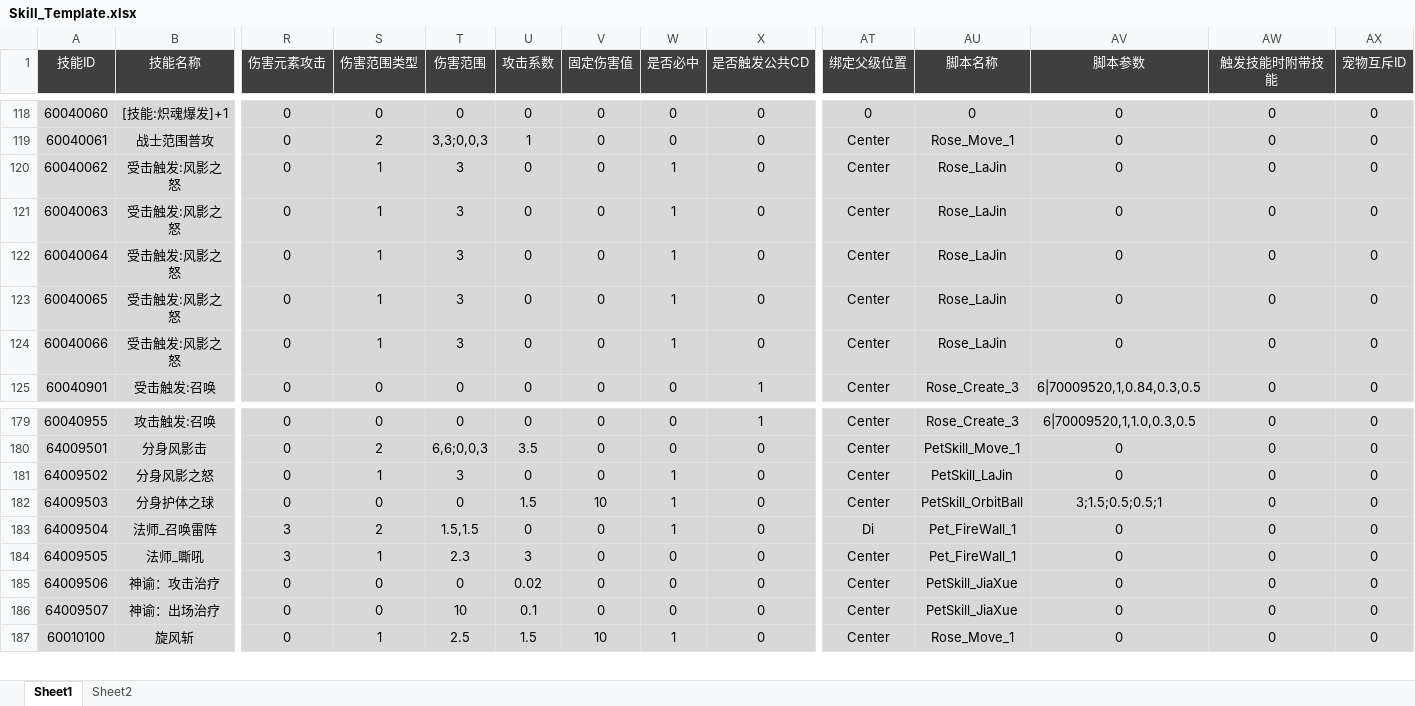
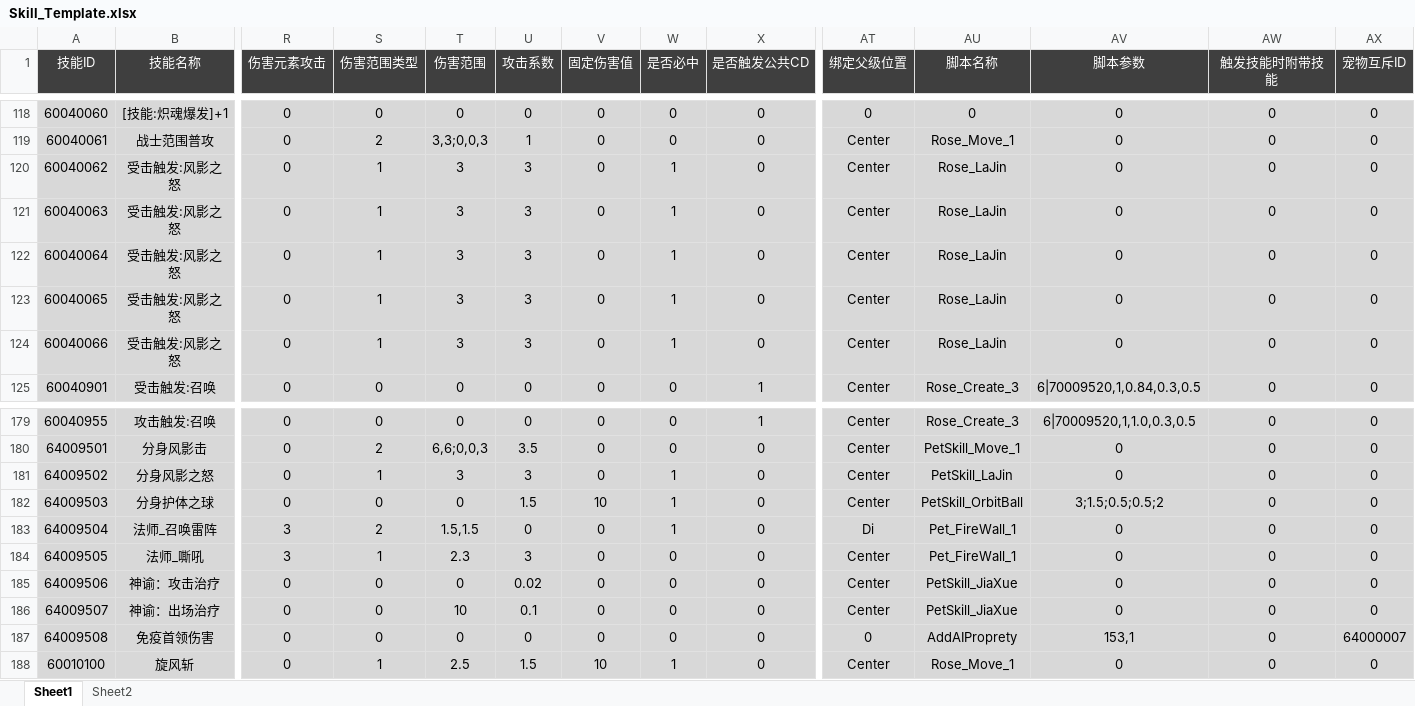
Before and after one commit to csyinghuochong/yongshiyujiayuan, an Excel workbook: S_数据表/Skill_Template.xlsx, sheet Sheet1, drawn as a sheet; only a part is shown, gaps mark what is left out; values as stored, in another font and other column widths than the file's, no borders; rows hold the shown columns only; the diff covers the shown part only; the diff names each change by its address in the sheet, - before the commit and + after, or states it on an @@ line.

```diff
--- a/S_数据表/Skill_Template.xlsx (sheet Sheet1)
+++ b/S_数据表/Skill_Template.xlsx (sheet Sheet1)
-U120:U124 (攻击系数): 0
+U120:U124 (攻击系数): 3
-U181 (攻击系数): 0
+U181 (攻击系数): 3
-AV182 (脚本参数): 3;1.5;0.5;0.5;1
+AV182 (脚本参数): 3;1.5;0.5;0.5;2
+row 187: 64009508 | 免疫首领伤害 | 0 | 0 | 0 | 0 | 0 | 0 | 0 | 0 | AddAIProprety | 153,1 | 0 | 64000007
```
Also changed, not shown: 42 edited cells elsewhere in this sheet, S_数据表/Pet_Template.xlsx, S_数据表/SkillBuff_Template.xlsx, 13 other files.
